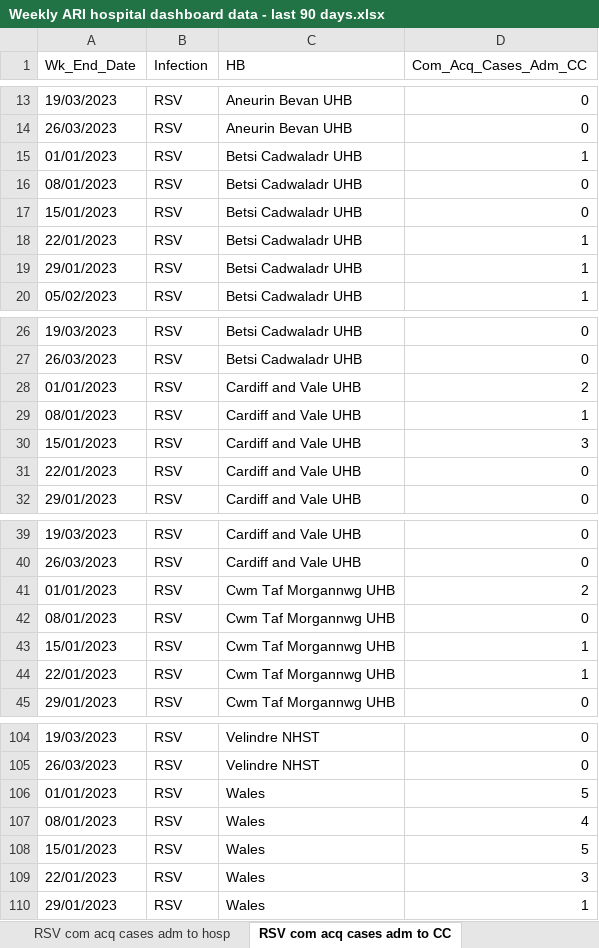
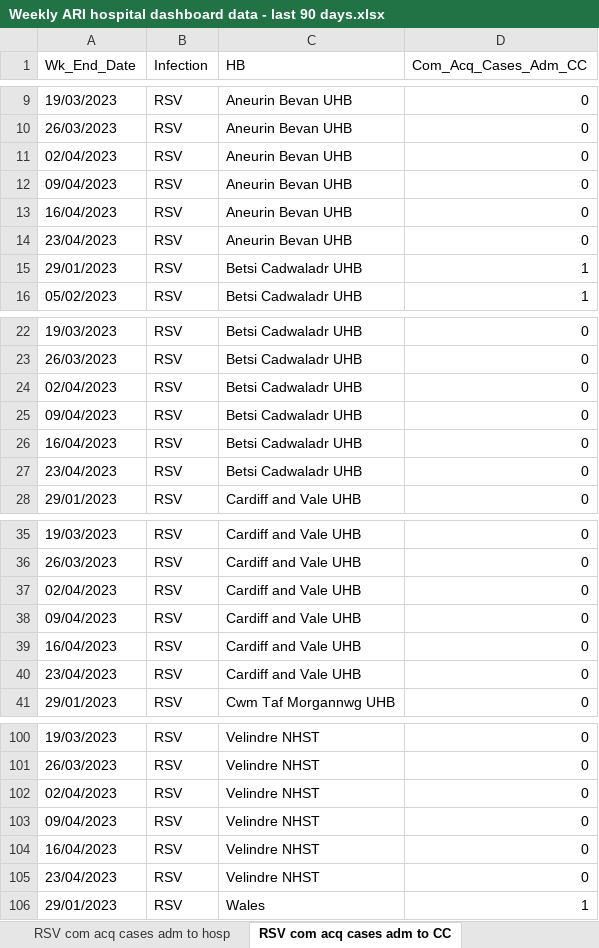
Before and after one commit to NIHR-BI/2023_24_Flu_data_upload, an Excel workbook: Weekly ARI hospital dashboard data - last 90 days.xlsx, sheet RSV com acq cases adm to CC, drawn as a sheet; only a part is shown, gaps mark what is left out; values as stored, in another font and other column widths than the file's, no borders; removed rows and columns are numbered as before the commit, all else as after; the diff covers the shown part only; the diff names each change by its address in the sheet, - before the commit and + after, or states it on an @@ line.

```diff
--- a/Weekly ARI hospital dashboard data - last 90 days.xlsx (sheet RSV com acq cases adm to CC)
+++ b/Weekly ARI hospital dashboard data - last 90 days.xlsx (sheet RSV com acq cases adm to CC)
-row 15: 01/01/2023 | RSV | Betsi Cadwaladr UHB | 1
-A11 (Wk_End_Date): 08/01/2023
+A11 (Wk_End_Date): 02/04/2023
-C11 (HB): Betsi Cadwaladr UHB
+C11 (HB): Aneurin Bevan UHB
+row 12: 09/04/2023 | RSV | Aneurin Bevan UHB | 0
-A13 (Wk_End_Date): 15/01/2023
+A13 (Wk_End_Date): 16/04/2023
-C13 (HB): Betsi Cadwaladr UHB
+C13 (HB): Aneurin Bevan UHB
-row 18: 22/01/2023 | RSV | Betsi Cadwaladr UHB | 1
+row 14: 23/04/2023 | RSV | Aneurin Bevan UHB | 0
-row 28: 01/01/2023 | RSV | Cardiff and Vale UHB | 2
-row 29: 08/01/2023 | RSV | Cardiff and Vale UHB | 1
-row 30: 15/01/2023 | RSV | Cardiff and Vale UHB | 3
-A24 (Wk_End_Date): 22/01/2023
+A24 (Wk_End_Date): 02/04/2023
-C24 (HB): Cardiff and Vale UHB
+C24 (HB): Betsi Cadwaladr UHB
+row 25: 09/04/2023 | RSV | Betsi Cadwaladr UHB | 0
+row 26: 16/04/2023 | RSV | Betsi Cadwaladr UHB | 0
+row 27: 23/04/2023 | RSV | Betsi Cadwaladr UHB | 0
-row 41: 01/01/2023 | RSV | Cwm Taf Morgannwg UHB | 2
-A37 (Wk_End_Date): 08/01/2023
+A37 (Wk_End_Date): 02/04/2023
-C37 (HB): Cwm Taf Morgannwg UHB
+C37 (HB): Cardiff and Vale UHB
-row 43: 15/01/2023 | RSV | Cwm Taf Morgannwg UHB | 1
-row 44: 22/01/2023 | RSV | Cwm Taf Morgannwg UHB | 1
+row 38: 09/04/2023 | RSV | Cardiff and Vale UHB | 0
+row 39: 16/04/2023 | RSV | Cardiff and Vale UHB | 0
+row 40: 23/04/2023 | RSV | Cardiff and Vale UHB | 0
-row 106: 01/01/2023 | RSV | Wales | 5
-row 107: 08/01/2023 | RSV | Wales | 4
-row 108: 15/01/2023 | RSV | Wales | 5
-row 109: 22/01/2023 | RSV | Wales | 3
+row 102: 02/04/2023 | RSV | Velindre NHST | 0
+row 103: 09/04/2023 | RSV | Velindre NHST | 0
+row 104: 16/04/2023 | RSV | Velindre NHST | 0
+row 105: 23/04/2023 | RSV | Velindre NHST | 0
```
Also changed, not shown: 7 added rows, 7 removed rows and 26 edited cells elsewhere in this sheet, sheet RSV hosp IP cases, sheet Flu hosp IP cases, sheet RSV hosp cases by acq, sheet Flu hosp cases by acq, sheet Flu com acq cases adm to hosp, sheet RSV com acq cases adm to hosp, 5 more sheets.
